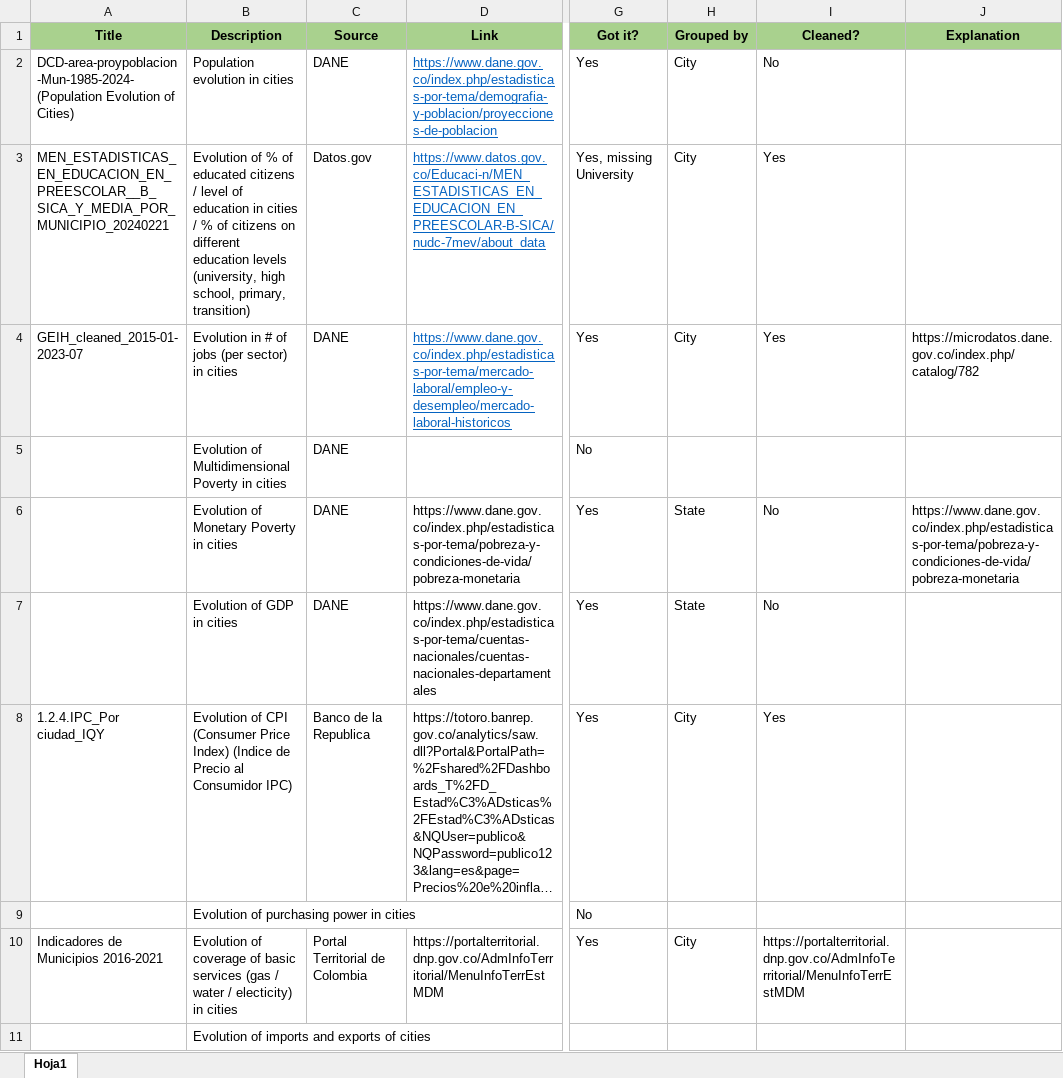
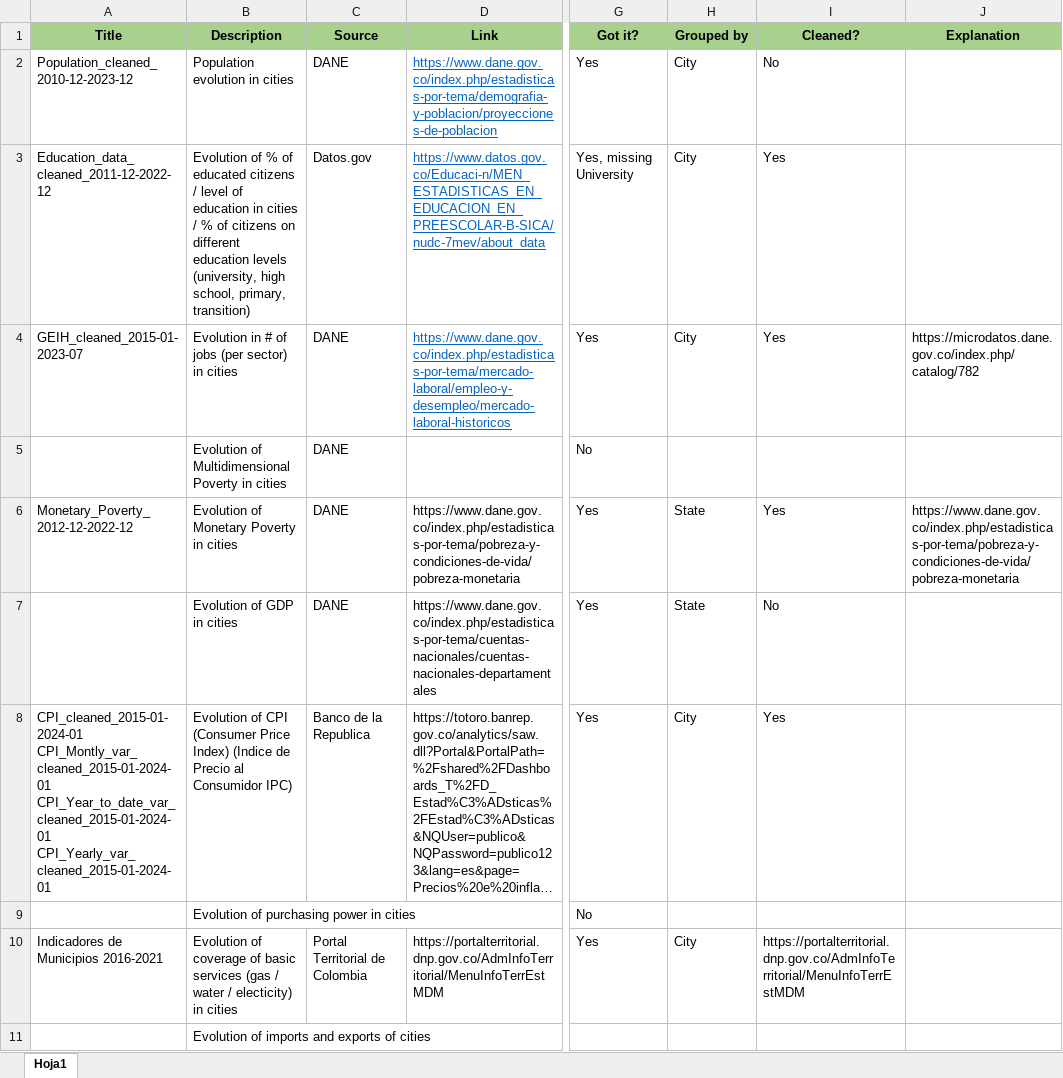
Before and after one commit to Alvaroguijarro97/Hertie_School_MDS_Master_Thesis, an Excel workbook: Datasets/List_of_Possible_Data_Sets.xlsx, sheet Hoja1, drawn as a sheet; only a part is shown, gaps mark what is left out; long unchanged cells end in …; values as stored, in another font and other column widths than the file's, no borders; table styles not drawn; ↵ is a line break in a cell; the diff covers the shown part only; the diff names each change by its address in the sheet, - before the commit and + after, or states it on an @@ line.

```diff
--- a/Datasets/List_of_Possible_Data_Sets.xlsx (sheet Hoja1)
+++ b/Datasets/List_of_Possible_Data_Sets.xlsx (sheet Hoja1)
-A2 (Title): DCD-area-proypoblacion-Mun-1985-2024-(Population Evolution of Cities)
+A2 (Title): Population_cleaned_2010-12-2023-12
-A3 (Title): MEN_ESTADISTICAS_EN_EDUCACION_EN_PREESCOLAR__B_SICA_Y_MEDIA_POR_MUNICIPIO_20240221
+A3 (Title): Education_data_cleaned_2011-12-2022-12
-A6 (Title): (empty)
+A6 (Title): Monetary_Poverty_2012-12-2022-12
-I6 (Cleaned?): No
+I6 (Cleaned?): Yes
-A8 (Title): 1.2.4.IPC_Por ciudad_IQY
+A8 (Title): CPI_cleaned_2015-01-2024-01 ↵ CPI_Montly_var_cleaned_2015-01-2024-01 ↵ CPI_Year_to_date_var_cleaned_2015-01-2024-01 ↵ CPI_Yearly_var_cleaned_2015-01-2024-01
```
Also changed, not shown: 2 added rows and 1 removed row elsewhere in this sheet, Datasets/Ciudades_y_sus_Areas_Metropolitanas_en_GEIH.xlsx, Datasets/Pobreza Monetaria/anexo_pobreza_monetaria_18_departamento-2021-2022.xlsx, 21 other files.
